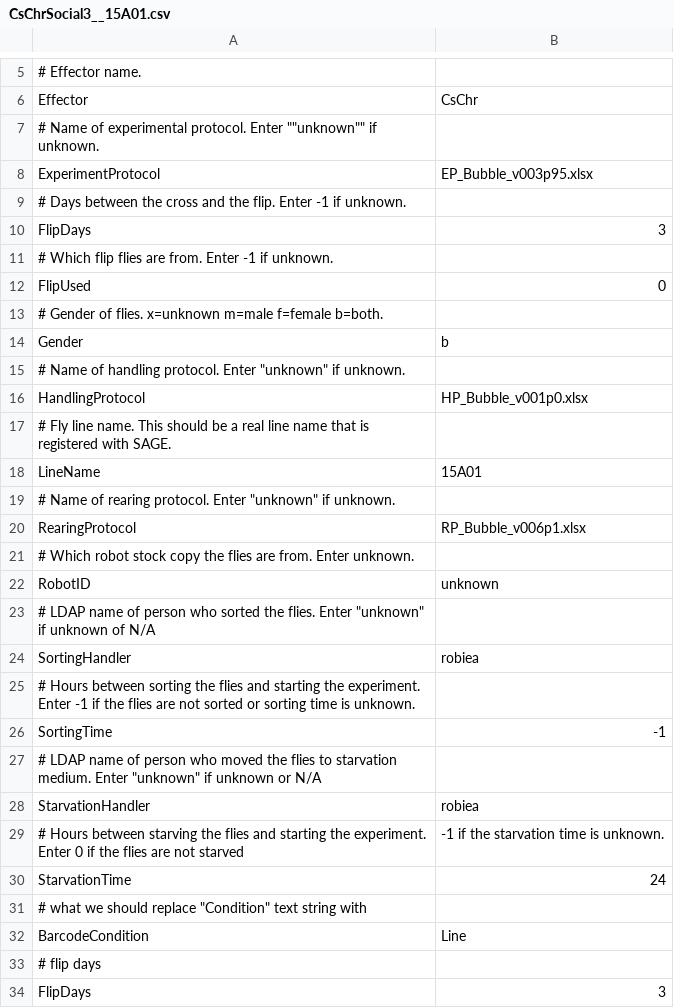
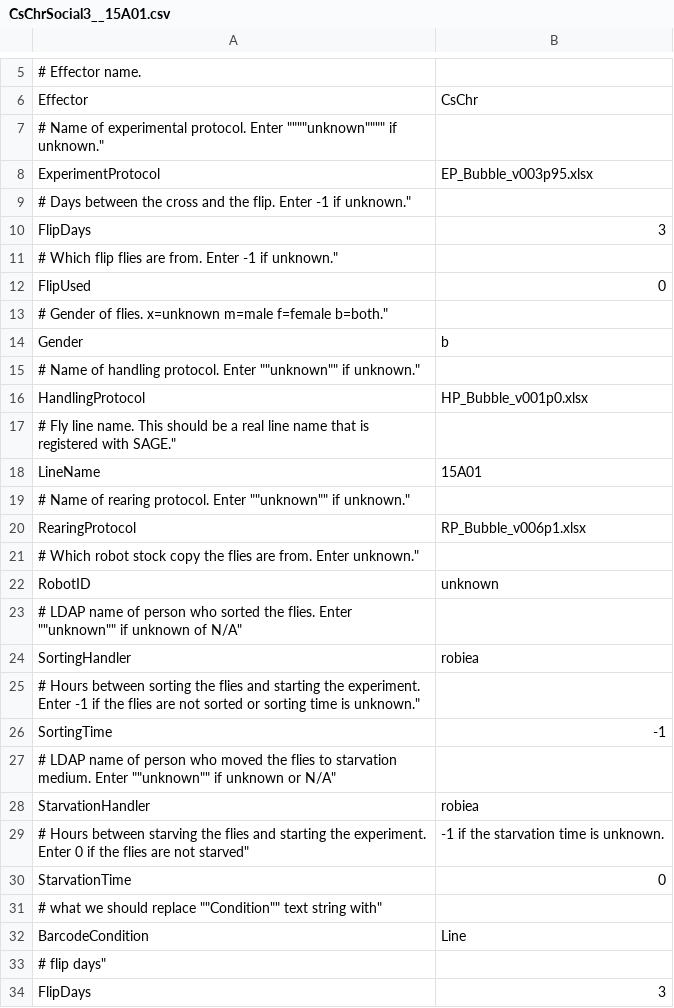
Before and after one commit to arobie/FlyBubbleParamFiles, a CSV file: ConditionFiles/CsChrSocial3__15A01.csv, drawn as a sheet; only a part is shown, gaps mark what is left out; the diff covers the shown part only.

Commit message:
fixed extra quotes in condition files

```diff
--- a/ConditionFiles/CsChrSocial3__15A01.csv
+++ b/ConditionFiles/CsChrSocial3__15A01.csv
@@ -7 +7 @@
-"# Name of experimental protocol. Enter """"unknown"""" if unknown.",
+# Name of experimental protocol. Enter """"unknown"""" if unknown.",
@@ -9 +9 @@
-"# Days between the cross and the flip. Enter -1 if unknown.",
+# Days between the cross and the flip. Enter -1 if unknown.",
@@ -11 +11 @@
-"# Which flip flies are from. Enter -1 if unknown.",
+# Which flip flies are from. Enter -1 if unknown.",
@@ -13 +13 @@
-"# Gender of flies. x=unknown m=male f=female b=both.",
+# Gender of flies. x=unknown m=male f=female b=both.",
@@ -15 +15 @@
-"# Name of handling protocol. Enter ""unknown"" if unknown.",
+# Name of handling protocol. Enter ""unknown"" if unknown.",
@@ -17 +17 @@
-"# Fly line name. This should be a real line name that is registered with SAGE.",
+# Fly line name. This should be a real line name that is registered with SAGE.",
@@ -19 +19 @@
-"# Name of rearing protocol. Enter ""unknown"" if unknown.",
+# Name of rearing protocol. Enter ""unknown"" if unknown.",
@@ -21 +21 @@
-"# Which robot stock copy the flies are from. Enter unknown.",
+# Which robot stock copy the flies are from. Enter unknown.",
@@ -23 +23 @@
-"# LDAP name of person who sorted the flies. Enter ""unknown"" if unknown of N/A",
+# LDAP name of person who sorted the flies. Enter ""unknown"" if unknown of N/A",
@@ -25 +25 @@
-"# Hours between sorting the flies and starting the experiment. Enter -1 if the flies are not sorted or sorting time is unknown.",
+# Hours between sorting the flies and starting the experiment. Enter -1 if the flies are not sorted or sorting time is unknown.",
@@ -27 +27 @@
-"# LDAP name of person who moved the flies to starvation medium. Enter ""unknown"" if unknown or N/A",
+# LDAP name of person who moved the flies to starvation medium. Enter ""unknown"" if unknown or N/A",
@@ -29,3 +29,3 @@
-"# Hours between starving the flies and starting the experiment. Enter 0 if the flies are not starved"," -1 if the starvation time is unknown."
-"StarvationTime",24
-"# what we should replace ""Condition"" text string with",
+# Hours between starving the flies and starting the experiment. Enter 0 if the flies are not starved"," -1 if the starvation time is unknown."
+StarvationTime,0
+# what we should replace ""Condition"" text string with",
@@ -33 +33 @@
-"# flip days",
+# flip days",
```
Also changed, not shown: 3 edited cells elsewhere in this file, ConditionFiles/CsChrSocial3__P1a.csv, ConditionFiles/CsChrSocial3__TK.csv, 1 other file.
